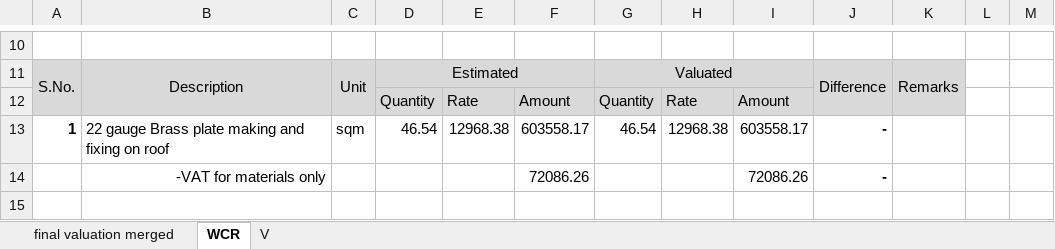
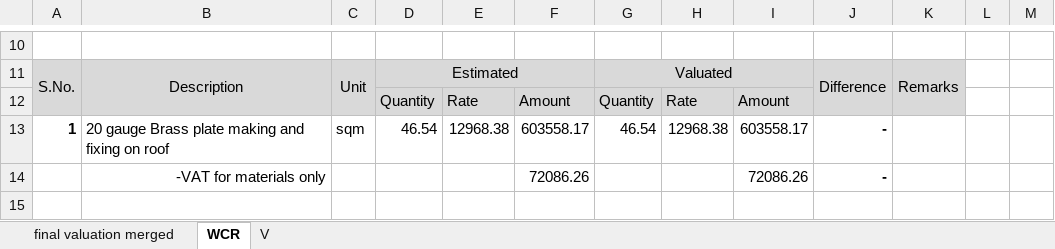
Before and after one commit to suwalcrystal/ofc, an Excel workbook: ofc/estimates/Indrayani mandir 1200000/merged final.xlsx, sheet WCR, drawn as a sheet; only a part is shown, gaps mark what is left out; values as stored, in another font and other column widths than the file's, no borders; the diff names each change by its address in the sheet, - before the commit and + after, or states it on an @@ line.

```diff
--- a/ofc/estimates/Indrayani mandir 1200000/merged final.xlsx (sheet WCR)
+++ b/ofc/estimates/Indrayani mandir 1200000/merged final.xlsx (sheet WCR)
-B13: 22 gauge Brass…
+B13: 20 gauge Brass…
```
Also changed, not shown: sheet V, sheet final valuation merged, ofc/estimates/सानागाउँ पिपलबोट देखी खत्री पाखा/V_सानागाउँ पिपलबोट देखी खत्री पाखा.xlsx, 3 other files.
